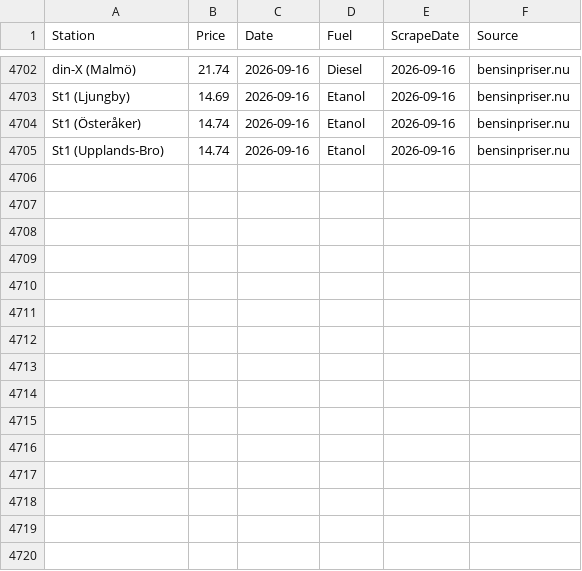
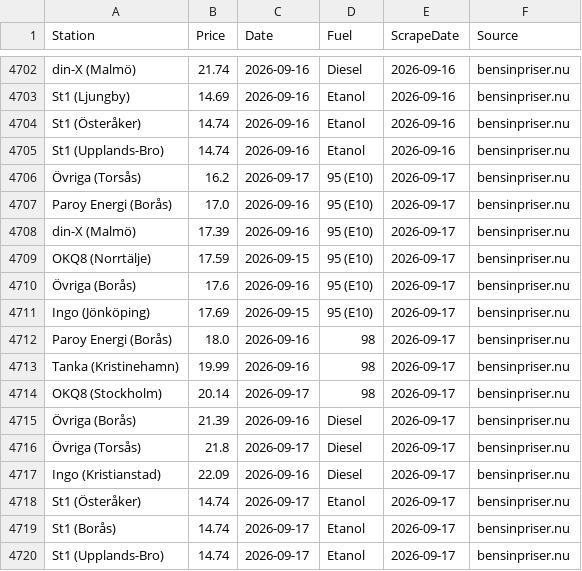
Before and after one commit to FastAndFunky/gaspricescraper, a CSV file: bensinpriser_prices.csv, drawn as a sheet; only a part is shown, gaps mark what is left out.

```diff
--- a/bensinpriser_prices.csv
+++ b/bensinpriser_prices.csv
@@ -4705 +4705,16 @@ St1 (Österåker),14.74,2026-09-16,Etanol,2026-09-16,bensinpriser.nu
 St1 (Upplands-Bro),14.74,2026-09-16,Etanol,2026-09-16,bensinpriser.nu
+Övriga (Torsås),16.2,2026-09-17,95 (E10),2026-09-17,bensinpriser.nu
+Paroy Energi (Borås),17.0,2026-09-16,95 (E10),2026-09-17,bensinpriser.nu
+din-X (Malmö),17.39,2026-09-16,95 (E10),2026-09-17,bensinpriser.nu
+OKQ8 (Norrtälje),17.59,2026-09-15,95 (E10),2026-09-17,bensinpriser.nu
+Övriga (Borås),17.6,2026-09-16,95 (E10),2026-09-17,bensinpriser.nu
+Ingo (Jönköping),17.69,2026-09-15,95 (E10),2026-09-17,bensinpriser.nu
+Paroy Energi (Borås),18.0,2026-09-16,98,2026-09-17,bensinpriser.nu
+Tanka (Kristinehamn),19.99,2026-09-16,98,2026-09-17,bensinpriser.nu
+OKQ8 (Stockholm),20.14,2026-09-17,98,2026-09-17,bensinpriser.nu
+Övriga (Borås),21.39,2026-09-16,Diesel,2026-09-17,bensinpriser.nu
+Övriga (Torsås),21.8,2026-09-17,Diesel,2026-09-17,bensinpriser.nu
+Ingo (Kristianstad),22.09,2026-09-16,Diesel,2026-09-17,bensinpriser.nu
+St1 (Österåker),14.74,2026-09-17,Etanol,2026-09-17,bensinpriser.nu
+St1 (Borås),14.74,2026-09-17,Etanol,2026-09-17,bensinpriser.nu
+St1 (Upplands-Bro),14.74,2026-09-17,Etanol,2026-09-17,bensinpriser.nu
```
Also changed, not shown: bensinstation_prices.csv.
